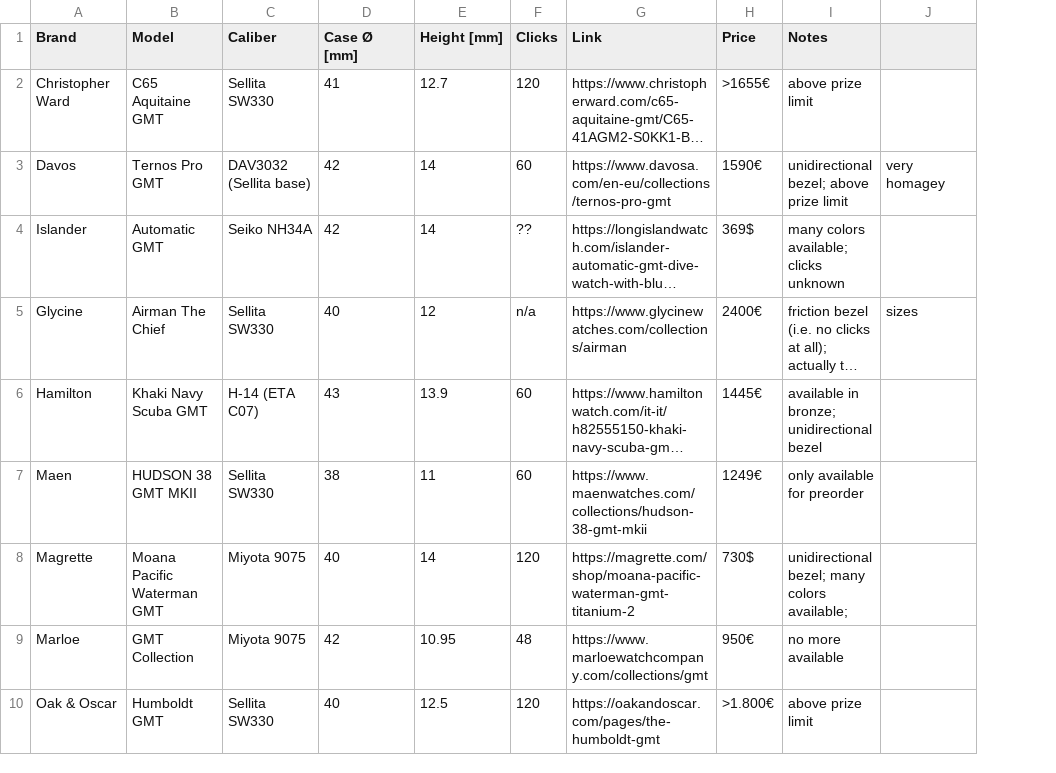
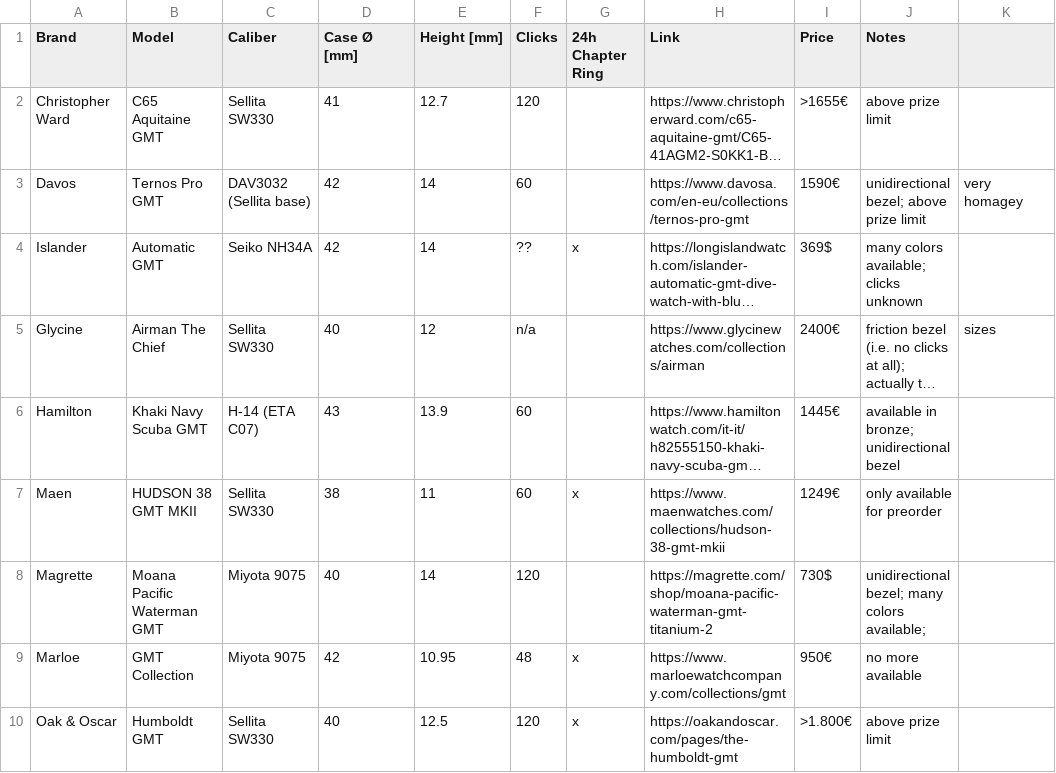
Before and after one commit to 28800/watch-list, a CSV file: data/gmt-watch-list-alt.csv, drawn as a sheet; only a part is shown; long unchanged cells end in …; the diff names each change by its address in the sheet, - before the commit and + after, or states it on an @@ line.

```diff
--- a/data/gmt-watch-list-alt.csv
+++ b/data/gmt-watch-list-alt.csv
+column G (24h Chapter Ring), rows 4-10: x |  |  | x |  | x | x
```
Also changed, not shown: data/gmt-watch-list.csv.
